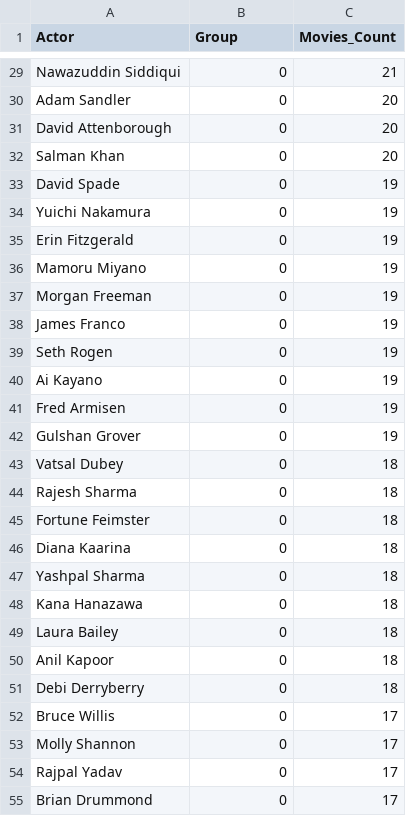
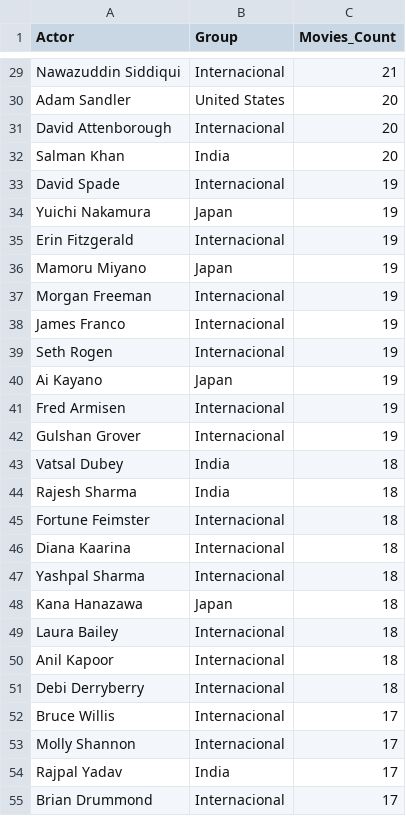
Before and after one commit to afmireski/opt108_projeto, a CSV file: results/q1/points.csv, drawn as a sheet; only a part is shown, gaps mark what is left out; the diff covers the shown part only; the diff names each change by its address in the sheet, - before the commit and + after, or states it on an @@ line.

Commit message:
refactor: Refactrored q1 to group actor by country

```diff
--- a/results/q1/points.csv
+++ b/results/q1/points.csv
-B29 (Group): 0
+B29 (Group): Internacional
-B30 (Group): 0
+B30 (Group): United States
-B31 (Group): 0
+B31 (Group): Internacional
-B32 (Group): 0
+B32 (Group): India
-B33 (Group): 0
+B33 (Group): Internacional
-B34 (Group): 0
+B34 (Group): Japan
-B35 (Group): 0
+B35 (Group): Internacional
-B36 (Group): 0
+B36 (Group): Japan
-B37:B39 (Group): 0
+B37:B39 (Group): Internacional
-B40 (Group): 0
+B40 (Group): Japan
-B41:B42 (Group): 0
+B41:B42 (Group): Internacional
-B43:B44 (Group): 0
+B43:B44 (Group): India
-B45:B47 (Group): 0
+B45:B47 (Group): Internacional
-B48 (Group): 0
+B48 (Group): Japan
-B49:B53 (Group): 0
+B49:B53 (Group): Internacional
-B54 (Group): 0
+B54 (Group): India
-B55 (Group): 0
+B55 (Group): Internacional
```
Also changed, not shown: 73 edited cells elsewhere in this file, 1 other file.
